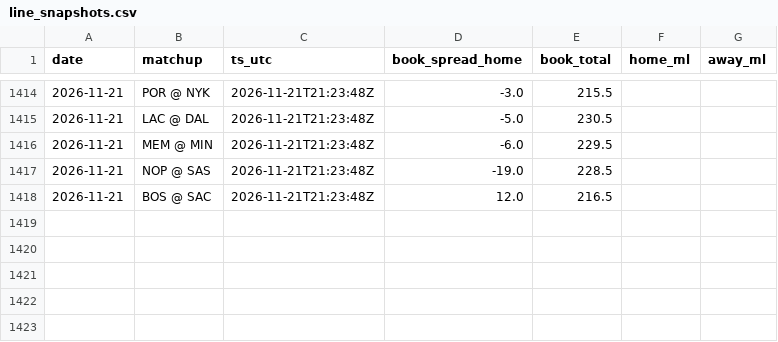
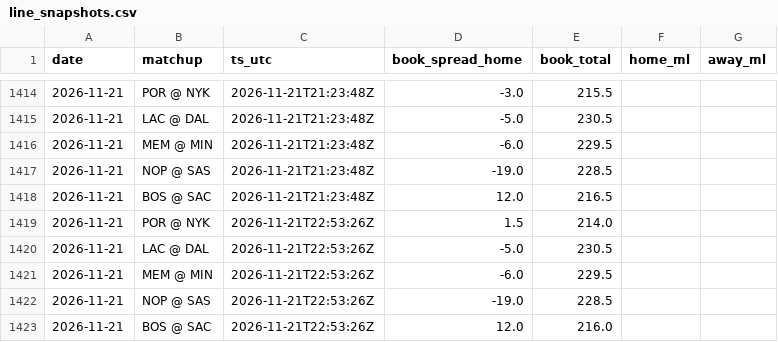
Before and after one commit to jack-more/MORELLOSIMS, a CSV file: nba_pipeline/data/line_snapshots.csv, drawn as a sheet; only a part is shown, gaps mark what is left out.

```diff
--- a/nba_pipeline/data/line_snapshots.csv
+++ b/nba_pipeline/data/line_snapshots.csv
@@ -1418 +1418,6 @@ date,matchup,ts_utc,book_spread_home,book_total,home_ml,away_ml
 2026-11-21,BOS @ SAC,2026-11-21T21:23:48Z,12.0,216.5,,
+2026-11-21,POR @ NYK,2026-11-21T22:53:26Z,1.5,214.0,,
+2026-11-21,LAC @ DAL,2026-11-21T22:53:26Z,-5.0,230.5,,
+2026-11-21,MEM @ MIN,2026-11-21T22:53:26Z,-6.0,229.5,,
+2026-11-21,NOP @ SAS,2026-11-21T22:53:26Z,-19.0,228.5,,
+2026-11-21,BOS @ SAC,2026-11-21T22:53:26Z,12.0,216.0,,
```
Also changed, not shown: 4 other files.
